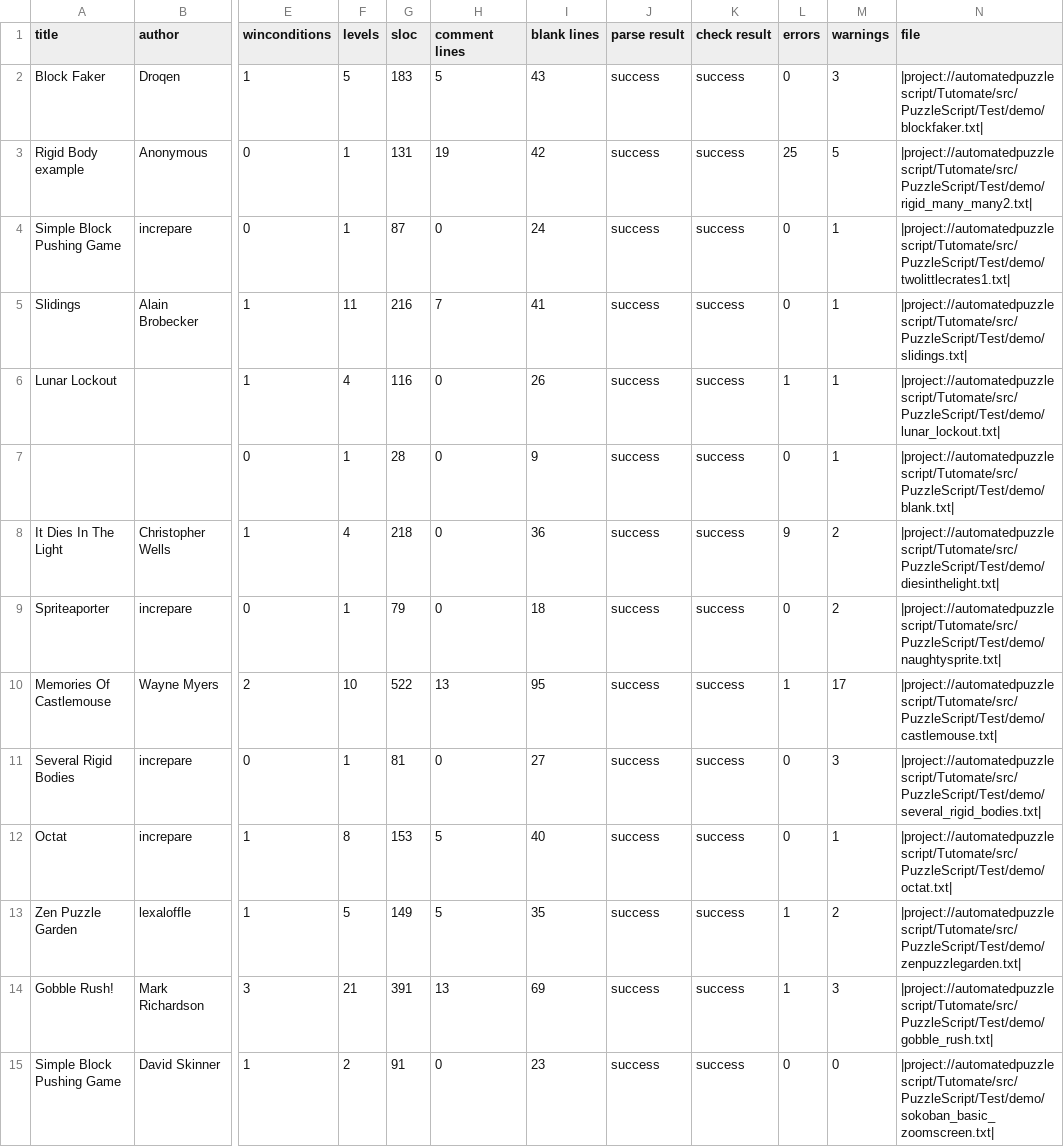
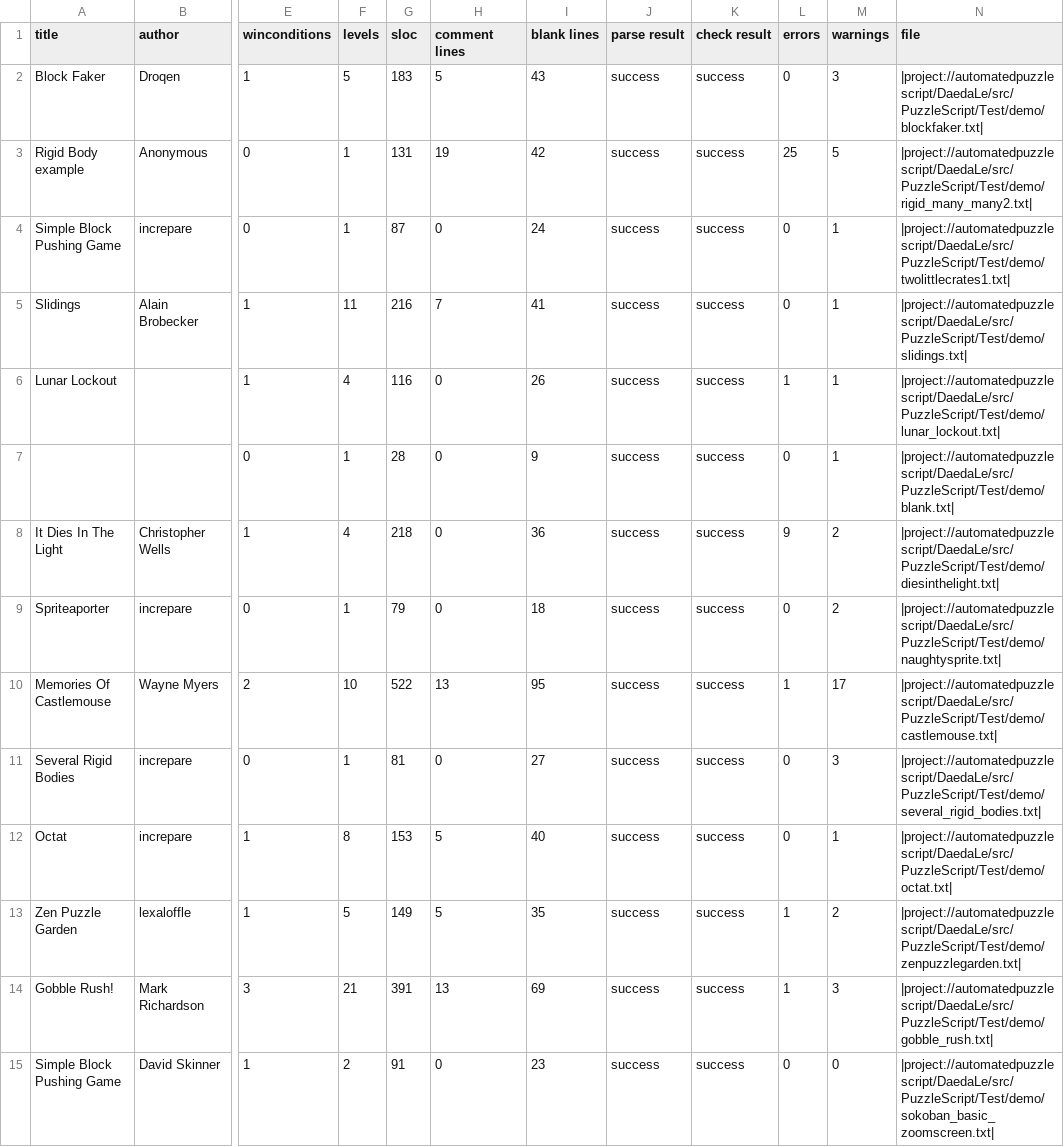
Before and after one commit to jaborvs/DaedaLe, a CSV file: paper/report.csv, drawn as a sheet; only a part is shown, gaps mark what is left out; the diff covers the shown part only; the diff names each change by its address in the sheet, - before the commit and + after, or states it on an @@ line.

```diff
--- a/paper/report.csv
+++ b/paper/report.csv
-N2 (file): |project://automatedpuzzlescript/Tutomate/src/PuzzleScript/Test/demo/blockfaker.txt|
+N2 (file): |project://automatedpuzzlescript/DaedaLe/src/PuzzleScript/Test/demo/blockfaker.txt|
-N3 (file): |project://automatedpuzzlescript/Tutomate/src/PuzzleScript/Test/demo/rigid_many_many2.txt|
+N3 (file): |project://automatedpuzzlescript/DaedaLe/src/PuzzleScript/Test/demo/rigid_many_many2.txt|
-N4 (file): |project://automatedpuzzlescript/Tutomate/src/PuzzleScript/Test/demo/twolittlecrates1.txt|
+N4 (file): |project://automatedpuzzlescript/DaedaLe/src/PuzzleScript/Test/demo/twolittlecrates1.txt|
-N5 (file): |project://automatedpuzzlescript/Tutomate/src/PuzzleScript/Test/demo/slidings.txt|
+N5 (file): |project://automatedpuzzlescript/DaedaLe/src/PuzzleScript/Test/demo/slidings.txt|
-N6 (file): |project://automatedpuzzlescript/Tutomate/src/PuzzleScript/Test/demo/lunar_lockout.txt|
+N6 (file): |project://automatedpuzzlescript/DaedaLe/src/PuzzleScript/Test/demo/lunar_lockout.txt|
-N7 (file): |project://automatedpuzzlescript/Tutomate/src/PuzzleScript/Test/demo/blank.txt|
+N7 (file): |project://automatedpuzzlescript/DaedaLe/src/PuzzleScript/Test/demo/blank.txt|
-N8 (file): |project://automatedpuzzlescript/Tutomate/src/PuzzleScript/Test/demo/diesinthelight.txt|
+N8 (file): |project://automatedpuzzlescript/DaedaLe/src/PuzzleScript/Test/demo/diesinthelight.txt|
-N9 (file): |project://automatedpuzzlescript/Tutomate/src/PuzzleScript/Test/demo/naughtysprite.txt|
+N9 (file): |project://automatedpuzzlescript/DaedaLe/src/PuzzleScript/Test/demo/naughtysprite.txt|
-N10 (file): |project://automatedpuzzlescript/Tutomate/src/PuzzleScript/Test/demo/castlemouse.txt|
+N10 (file): |project://automatedpuzzlescript/DaedaLe/src/PuzzleScript/Test/demo/castlemouse.txt|
-N11 (file): |project://automatedpuzzlescript/Tutomate/src/PuzzleScript/Test/demo/several_rigid_bodies.txt|
+N11 (file): |project://automatedpuzzlescript/DaedaLe/src/PuzzleScript/Test/demo/several_rigid_bodies.txt|
-N12 (file): |project://automatedpuzzlescript/Tutomate/src/PuzzleScript/Test/demo/octat.txt|
+N12 (file): |project://automatedpuzzlescript/DaedaLe/src/PuzzleScript/Test/demo/octat.txt|
-N13 (file): |project://automatedpuzzlescript/Tutomate/src/PuzzleScript/Test/demo/zenpuzzlegarden.txt|
+N13 (file): |project://automatedpuzzlescript/DaedaLe/src/PuzzleScript/Test/demo/zenpuzzlegarden.txt|
-N14 (file): |project://automatedpuzzlescript/Tutomate/src/PuzzleScript/Test/demo/gobble_rush.txt|
+N14 (file): |project://automatedpuzzlescript/DaedaLe/src/PuzzleScript/Test/demo/gobble_rush.txt|
-N15 (file): |project://automatedpuzzlescript/Tutomate/src/PuzzleScript/Test/demo/sokoban_basic_zoomscreen.txt|
+N15 (file): |project://automatedpuzzlescript/DaedaLe/src/PuzzleScript/Test/demo/sokoban_basic_zoomscreen.txt|
```
Also changed, not shown: 80 edited cells elsewhere in this file, bin/PuzzleScript/report.csv, src/PuzzleScript/report.csv, 37 other files.
